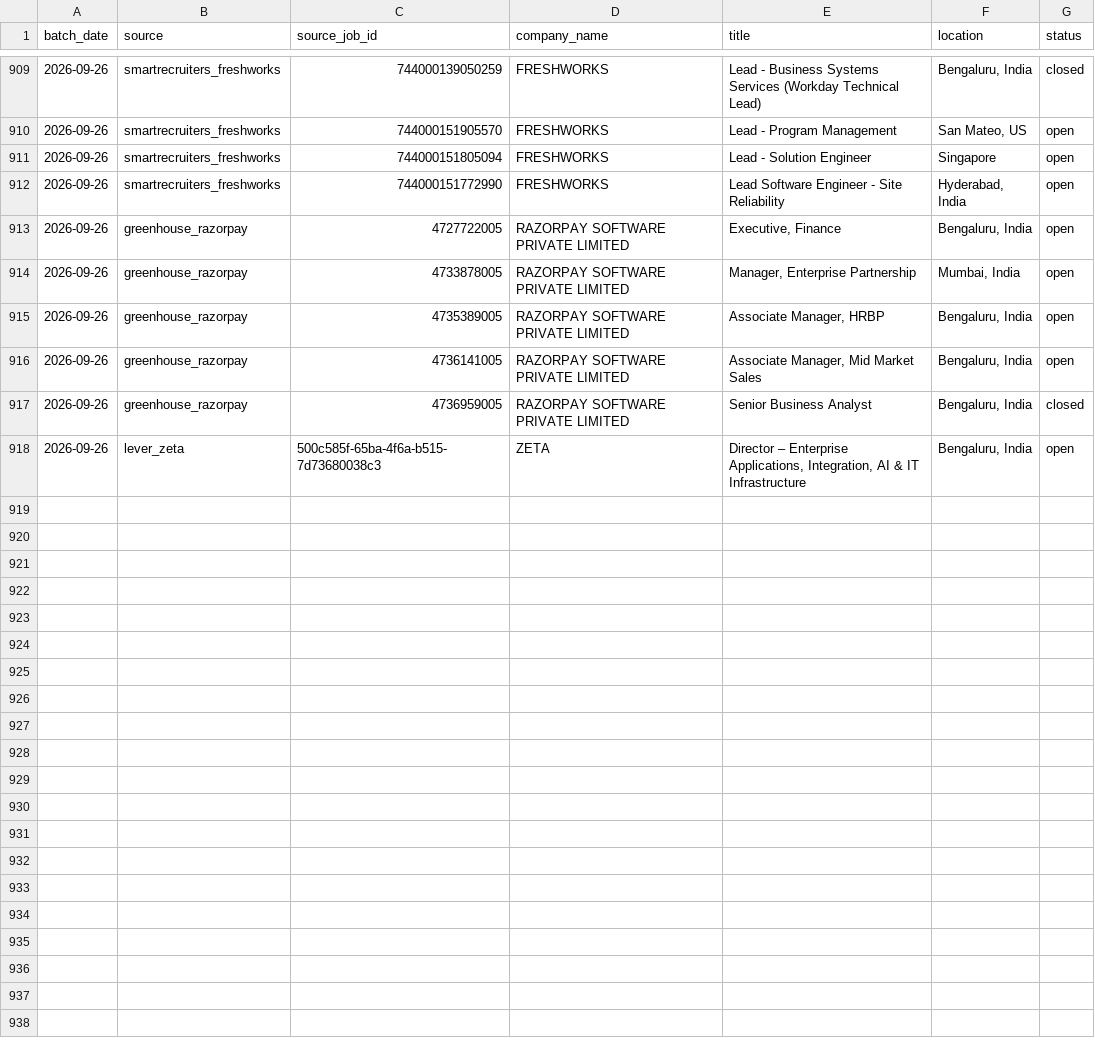
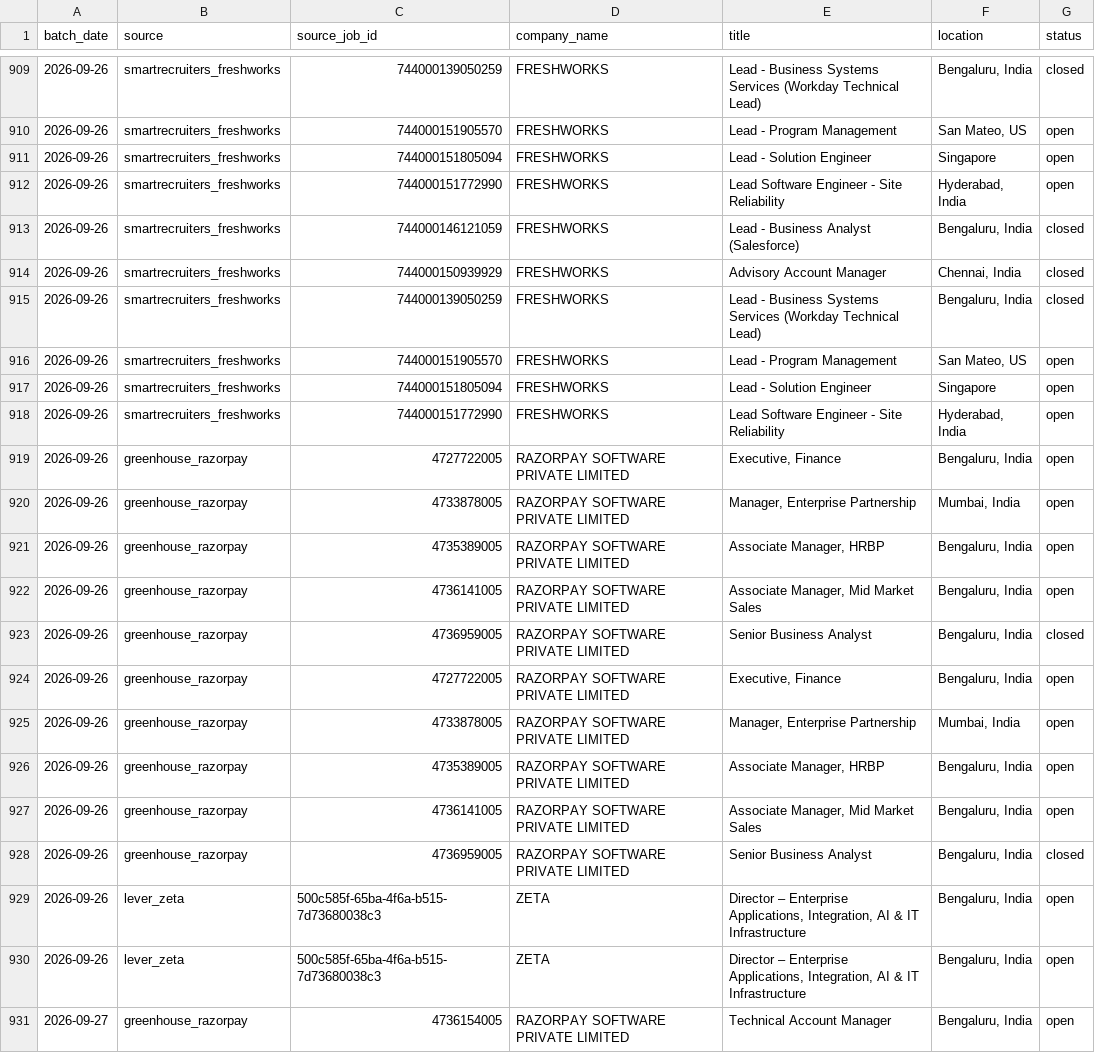
Before and after one commit to itsabhinavism/job-vault-datavault, a CSV file: export/job_history.csv, drawn as a sheet; only a part is shown, gaps mark what is left out; the diff names each change by its address in the sheet, - before the commit and + after, or states it on an @@ line.

Commit message:
data: refresh export CSVs 2026-09-27

```diff
--- a/export/job_history.csv
+++ b/export/job_history.csv
+row 913: 2026-09-26 | smartrecruiters_freshworks | 744000146121059 | FRESHWORKS | Lead - Business Analyst (Salesforce) | Bengaluru, India | closed
+row 914: 2026-09-26 | smartrecruiters_freshworks | 744000150939929 | FRESHWORKS | Advisory Account Manager | Chennai, India | closed
+row 915: 2026-09-26 | smartrecruiters_freshworks | 744000139050259 | FRESHWORKS | Lead - Business Systems Services (Workday Technical Lead) | Bengaluru, India | closed
+row 916: 2026-09-26 | smartrecruiters_freshworks | 744000151905570 | FRESHWORKS | Lead - Program Management | San Mateo, US | open
+row 917: 2026-09-26 | smartrecruiters_freshworks | 744000151805094 | FRESHWORKS | Lead - Solution Engineer | Singapore | open
+row 918: 2026-09-26 | smartrecruiters_freshworks | 744000151772990 | FRESHWORKS | Lead Software Engineer - Site Reliability | Hyderabad, India | open
+row 919: 2026-09-26 | greenhouse_razorpay | 4727722005 | RAZORPAY SOFTWARE PRIVATE LIMITED | Executive, Finance | Bengaluru, India | open
+row 920: 2026-09-26 | greenhouse_razorpay | 4733878005 | RAZORPAY SOFTWARE PRIVATE LIMITED | Manager, Enterprise Partnership | Mumbai, India | open
+row 921: 2026-09-26 | greenhouse_razorpay | 4735389005 | RAZORPAY SOFTWARE PRIVATE LIMITED | Associate Manager, HRBP | Bengaluru, India | open
+row 922: 2026-09-26 | greenhouse_razorpay | 4736141005 | RAZORPAY SOFTWARE PRIVATE LIMITED | Associate Manager, Mid Market Sales | Bengaluru, India | open
+row 923: 2026-09-26 | greenhouse_razorpay | 4736959005 | RAZORPAY SOFTWARE PRIVATE LIMITED | Senior Business Analyst | Bengaluru, India | closed
+row 930: 2026-09-26 | lever_zeta | 500c585f-65ba-4f6a-b515-7d73680038c3 | ZETA | Director – Enterprise Applications, Integration, AI & IT Infrastructure | Bengaluru, India | open
+row 931: 2026-09-27 | greenhouse_razorpay | 4736154005 | RAZORPAY SOFTWARE PRIVATE LIMITED | Technical Account Manager | Bengaluru, India | open
```
Also changed, not shown: export/changes.csv, export/current_jobs.csv, 4 other files.
